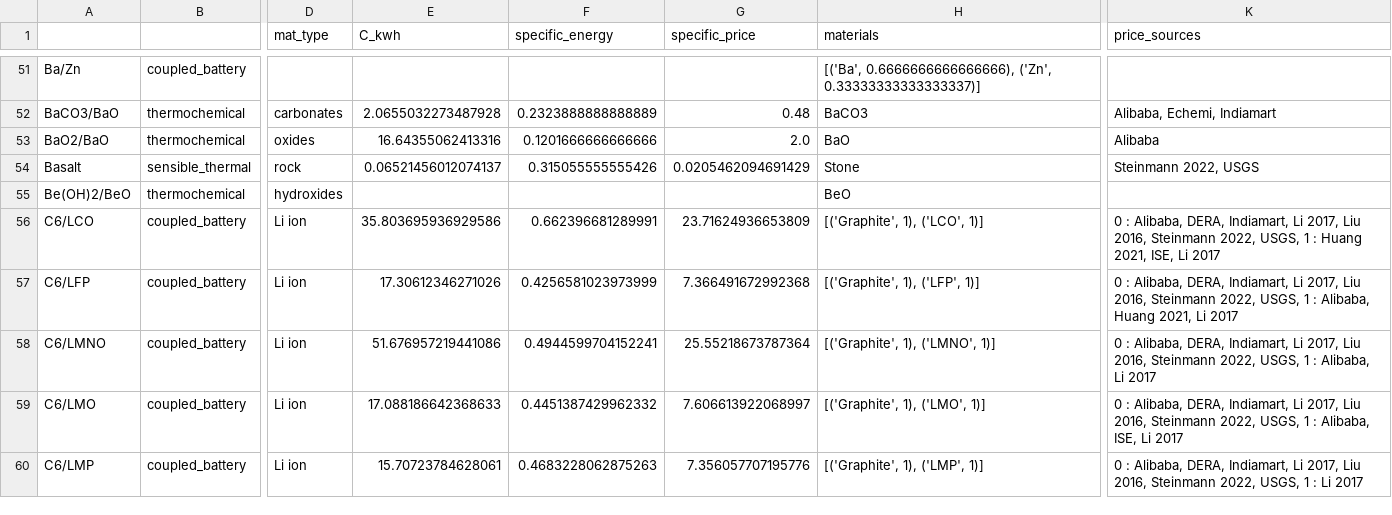
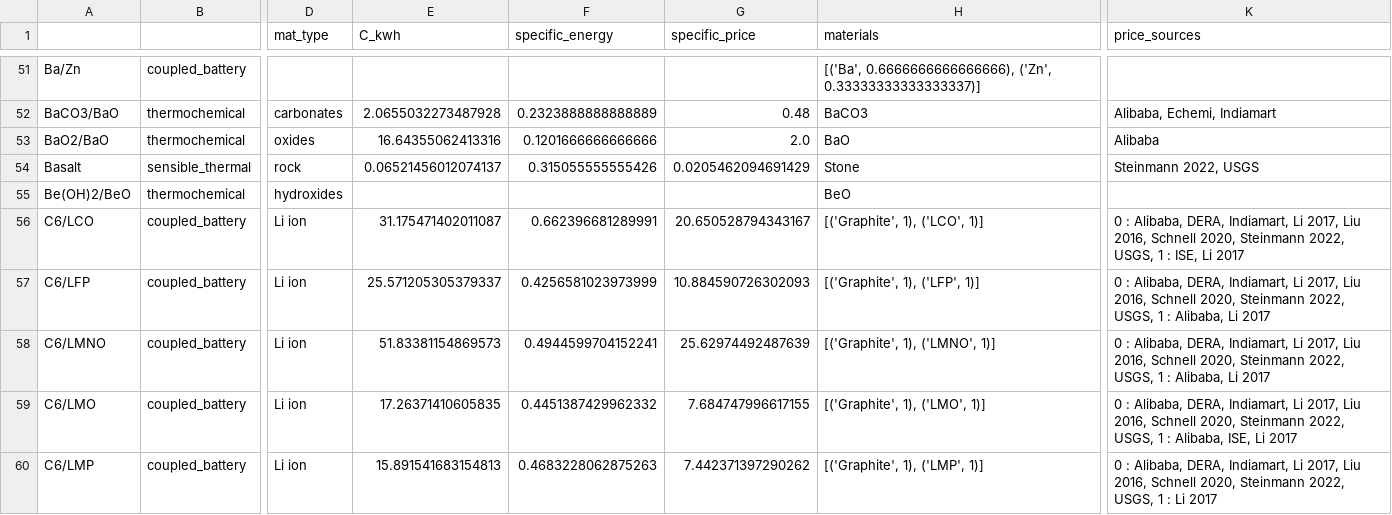
Before and after one commit to energy-storage-analysis/LDES-Survey, a CSV file: cap_cost/data_consolidated/SM_data.csv, drawn as a sheet; only a part is shown, gaps mark what is left out; the diff covers the shown part only; the diff names each change by its address in the sheet, - before the commit and + after, or states it on an @@ line.

Commit message:
add schnell 2020

```diff
--- a/cap_cost/data_consolidated/SM_data.csv
+++ b/cap_cost/data_consolidated/SM_data.csv
-E56 (C_kwh): 35.803695936929586
+E56 (C_kwh): 31.175471402011087
-G56 (specific_price): 23.71624936653809
+G56 (specific_price): 20.650528794343167
-K56 (price_sources): …Liu 2016, Steinmann 2022, USGS, 1 : Huang 2021, ISE, Li…
+K56 (price_sources): …Liu 2016, Schnell 2020, Steinmann 2022, USGS, 1 : ISE, Li…
-E57 (C_kwh): 17.30612346271026
+E57 (C_kwh): 25.571205305379337
-G57 (specific_price): 7.366491672992368
+G57 (specific_price): 10.884590726302093
-K57 (price_sources): …Liu 2016, Steinmann 2022, USGS, 1 : Alibaba, Huang 2021, Li 2017
+K57 (price_sources): …Liu 2016, Schnell 2020, Steinmann 2022, USGS, 1 : Alibaba, Li 2017
-E58 (C_kwh): 51.676957219441086
+E58 (C_kwh): 51.83381154869573
-G58 (specific_price): 25.55218673787364
+G58 (specific_price): 25.62974492487639
-K58 (price_sources): …Liu 2016, Steinmann 2022,…
+K58 (price_sources): …Liu 2016, Schnell 2020, Steinmann 2022,…
-E59 (C_kwh): 17.088186642368633
+E59 (C_kwh): 17.26371410605835
-G59 (specific_price): 7.606613922068997
+G59 (specific_price): 7.684747996617155
-K59 (price_sources): …Liu 2016, Steinmann 2022,…
+K59 (price_sources): …Liu 2016, Schnell 2020, Steinmann 2022,…
-E60 (C_kwh): 15.70723784628061
+E60 (C_kwh): 15.891541683154813
-G60 (specific_price): 7.356057707195776
+G60 (specific_price): 7.442371397290262
-K60 (price_sources): …Liu 2016, Steinmann 2022,…
+K60 (price_sources): …Liu 2016, Schnell 2020, Steinmann 2022,…
```
Also changed, not shown: 47 edited cells elsewhere in this file, cap_cost/data_consolidated/mat_data.csv, cap_cost/data_consolidated/mat_data_all.csv, 4 other files.
